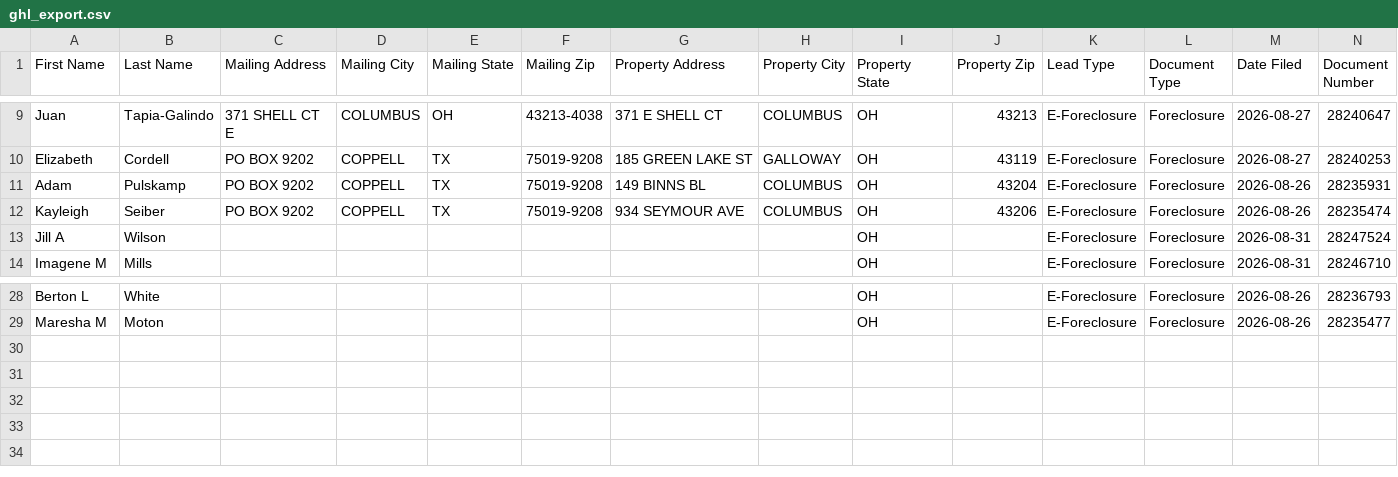
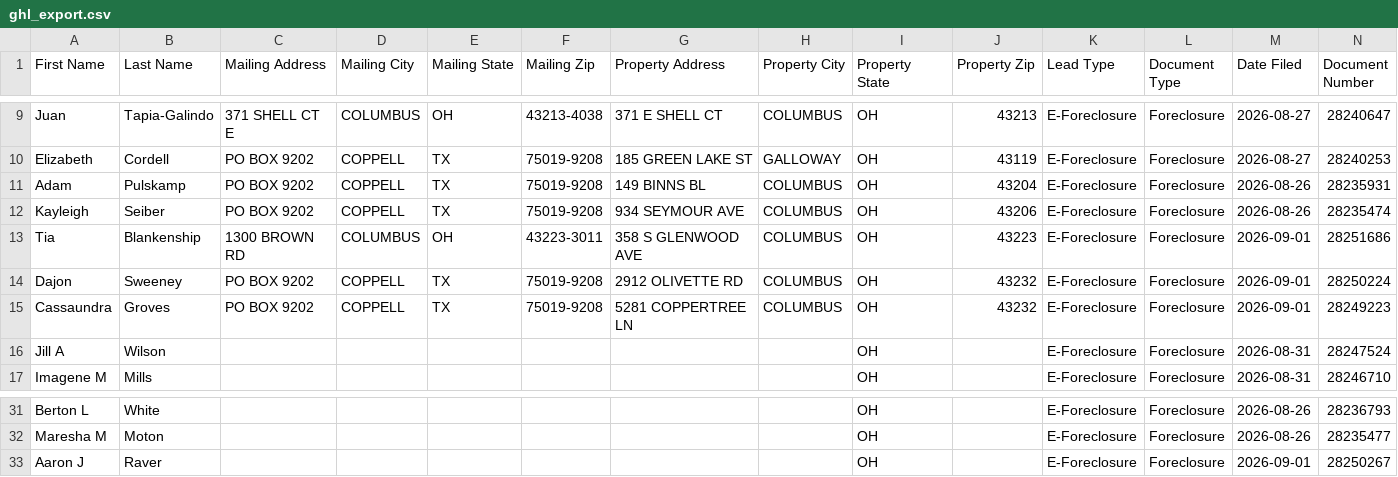
Before and after one commit to mauricewilli572000-cloud/franklin-foreclosure-scraper, a CSV file: dashboard/ghl_export.csv, drawn as a sheet; only a part is shown, gaps mark what is left out; rows hold the shown columns only; the diff names each change by its address in the sheet, - before the commit and + after, or states it on an @@ line.

```diff
--- a/dashboard/ghl_export.csv
+++ b/dashboard/ghl_export.csv
+row 13: Tia | Blankenship | 1300 BROWN RD | COLUMBUS | OH | 43223-3011 | 358 S GLENWOOD AVE | COLUMBUS | OH | 43223 | E-Foreclosure | Foreclosure | 2026-09-01 | 28251686
+row 14: Dajon | Sweeney | PO BOX 9202 | COPPELL | TX | 75019-9208 | 2912 OLIVETTE RD | COLUMBUS | OH | 43232 | E-Foreclosure | Foreclosure | 2026-09-01 | 28250224
+row 15: Cassaundra | Groves | PO BOX 9202 | COPPELL | TX | 75019-9208 | 5281 COPPERTREE LN | COLUMBUS | OH | 43232 | E-Foreclosure | Foreclosure | 2026-09-01 | 28249223
+row 33: Aaron J | Raver |  |  |  |  |  |  | OH |  | E-Foreclosure | Foreclosure | 2026-09-01 | 28250267
```
Also changed, not shown: 2 other files.
